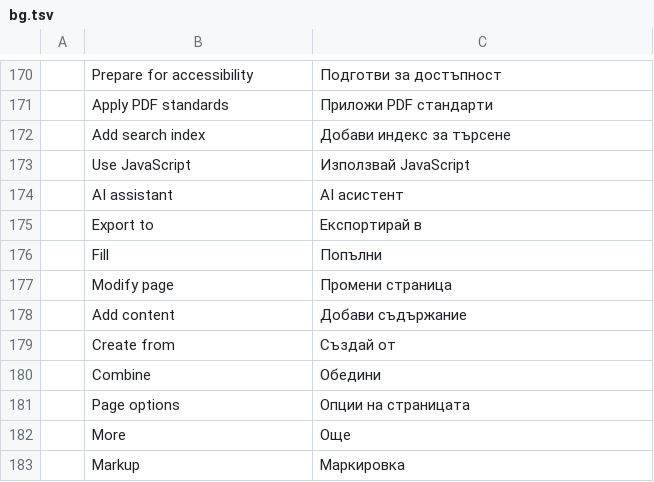
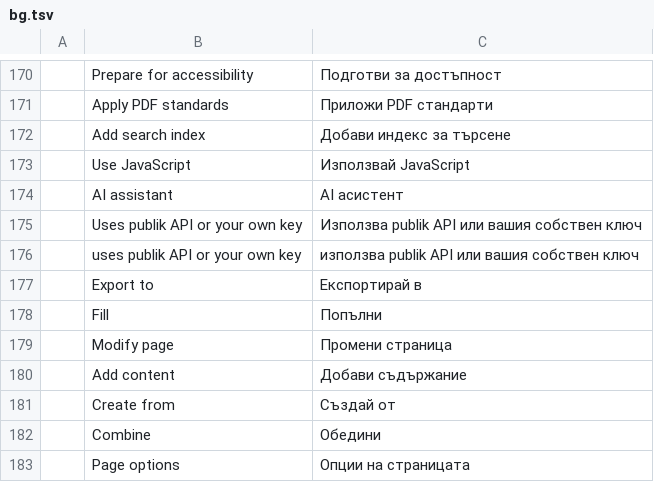
Before and after one commit to Blueturboguy07/pdfcraft, a TSV file: crates/ui-egui/src/i18n/bg.tsv, drawn as a sheet; only a part is shown, gaps mark what is left out; the shorter side is filled out with more unchanged rows; the diff names each change by its address in the sheet, - before the commit and + after, or states it on an @@ line.

```diff
--- a/crates/ui-egui/src/i18n/bg.tsv
+++ b/crates/ui-egui/src/i18n/bg.tsv
+row 175:  | Uses publik API or your own key | Използва publik API или вашия собствен ключ
+row 176:  | uses publik API or your own key | използва publik API или вашия собствен ключ
```
Also changed, not shown: crates/ui-egui/src/i18n/el.tsv, crates/ui-egui/src/i18n/kk.tsv, 19 other files.
